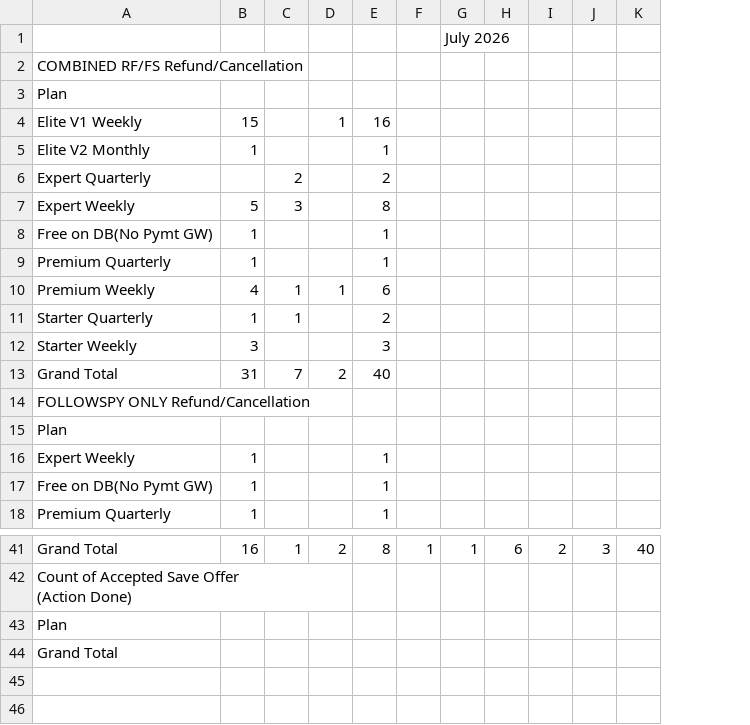
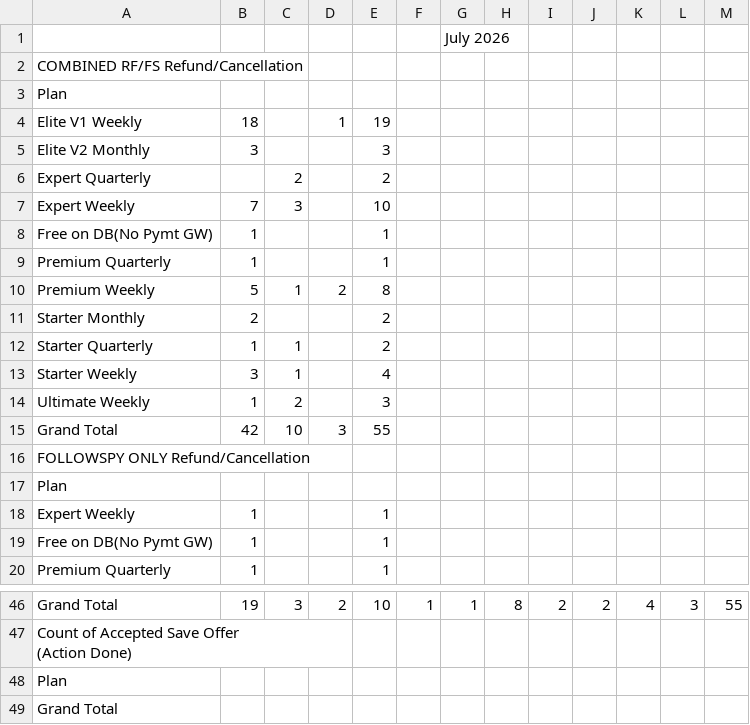
Before and after one commit to bvcafirma3rd/rffs-dashboard, a CSV file: data/pivot.csv, drawn as a sheet; only a part is shown, gaps mark what is left out; removed rows and columns are numbered as before the commit, all else as after; the diff covers the shown part only; the diff names each change by its address in the sheet, - before the commit and + after, or states it on an @@ line.

```diff
--- a/data/pivot.csv
+++ b/data/pivot.csv
+column H, row 46: 8
+column L, row 46: 3
-B4: 15
+B4: 18
-E4: 16
+E4: 19
-B5: 1
+B5: 3
-E5: 1
+E5: 3
-B7: 5
+B7: 7
-E7: 8
+E7: 10
-B10: 4
+B10: 5
-D10: 1
+D10: 2
-E10: 6
+E10: 8
+row 11: Starter Monthly | 2 |  |  | 2
-C13: (empty)
+C13: 1
-E13: 3
+E13: 4
-row 13: Grand Total | 31 | 7 | 2 | 40
+row 14: Ultimate Weekly | 1 | 2 |  | 3
+row 15: Grand Total | 42 | 10 | 3 | 55
-B46: 16
+B46: 19
-C46: 1
+C46: 3
-E46: 8
+E46: 10
-I46: 6
+I46: 2
-K46: 3
+K46: 4
-M46: 40
+M46: 55
```
Also changed, not shown: 3 added rows and 29 edited cells elsewhere in this file, data/qa_source.csv, 1 other file.
